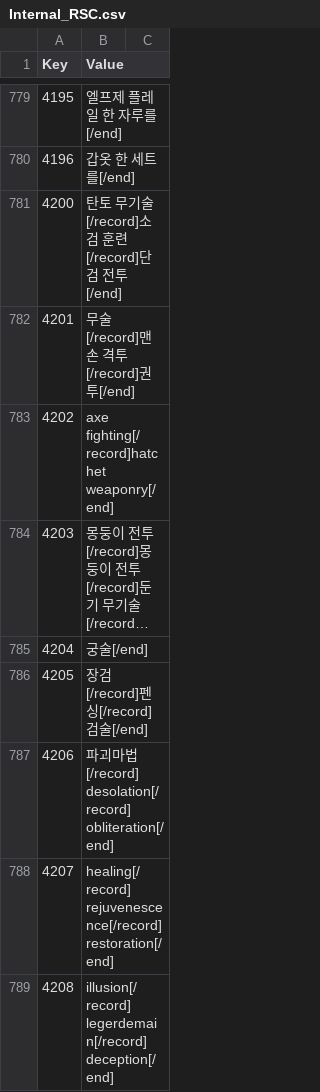
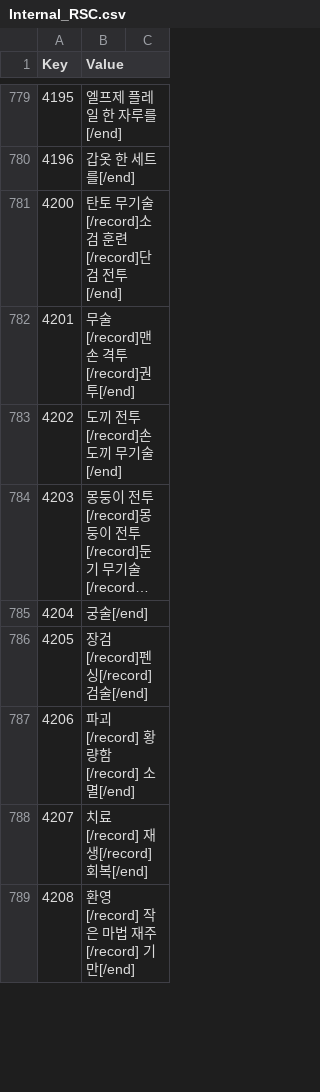
Before and after one commit to wooddoll/dfu_kr, a CSV file: text/Internal_RSC.csv, drawn as a sheet; only a part is shown, gaps mark what is left out; long unchanged cells end in …; the diff covers the shown part only; the diff names each change by its address in the sheet, - before the commit and + after, or states it on an @@ line.

Commit message:
Update Internal_RSC.csv

```diff
--- a/text/Internal_RSC.csv
+++ b/text/Internal_RSC.csv
-B783 (Value): axe fighting[/record]hatchet weaponry[/end]
+B783 (Value): 도끼 전투[/record]손도끼 무기술[/end]
-B787 (Value): 파괴마법[/record] desolation[/record] obliteration[/end]
+B787 (Value): 파괴[/record] 황량함[/record] 소멸[/end]
-B788 (Value): healing[/record] rejuvenescence[/record] restoration[/end]
+B788 (Value): 치료[/record] 재생[/record] 회복[/end]
-B789 (Value): illusion[/record] legerdemain[/record] deception[/end]
+B789 (Value): 환영[/record] 작은 마법 재주[/record] 기만[/end]
```
Also changed, not shown: 120 edited cells elsewhere in this file.
